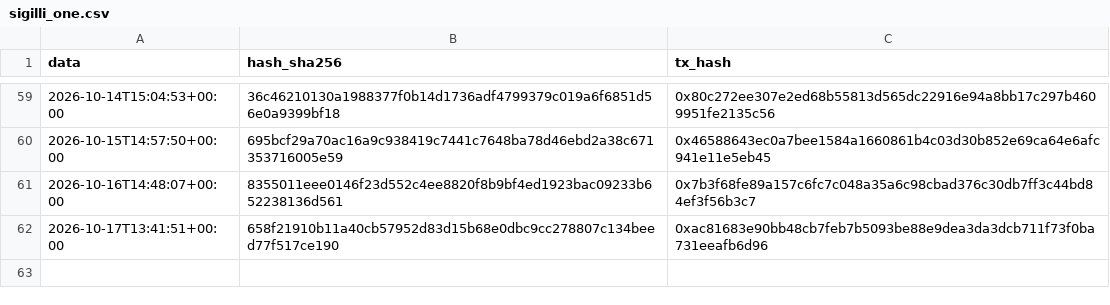
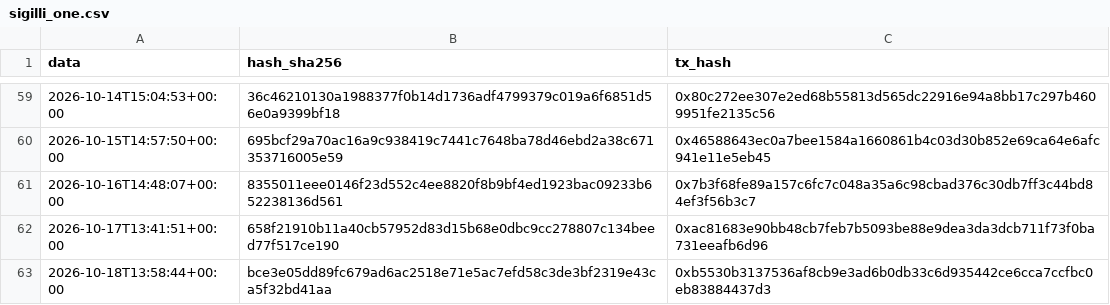
Before and after one commit to Alex00975/btc-accumulator-data, a CSV file: pubblico_one/sigilli_one.csv, drawn as a sheet; only a part is shown, gaps mark what is left out.

```diff
--- a/pubblico_one/sigilli_one.csv
+++ b/pubblico_one/sigilli_one.csv
@@ -62 +62,2 @@ data,hash_sha256,tx_hash
 2026-10-17T13:41:51+00:00,658f21910b11a40cb57952d83d15b68e0dbc9cc278807c134beed77f517ce190,0xac81683e90bb48cb7feb7b5093be88e9dea3da3dcb711f73f0ba731eeafb6d96
+2026-10-18T13:58:44+00:00,bce3e05dd89fc679ad6ac2518e71e5ac7efd58c3de3bf2319e43ca5f32bd41aa,0xb5530b3137536af8cb9e3ad6b0db33c6d935442ce6cca7ccfbc0eb83884437d3
```
Also changed, not shown: pubblico/operazioni.csv, pubblico/sigilli.csv, 8 other files.
